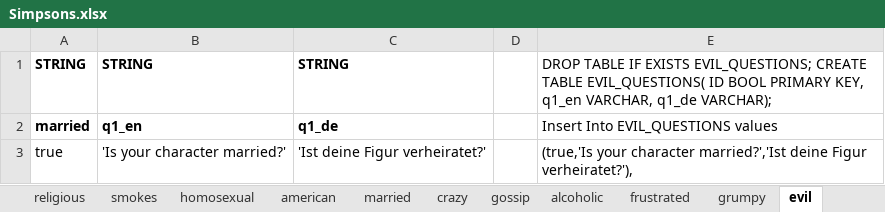
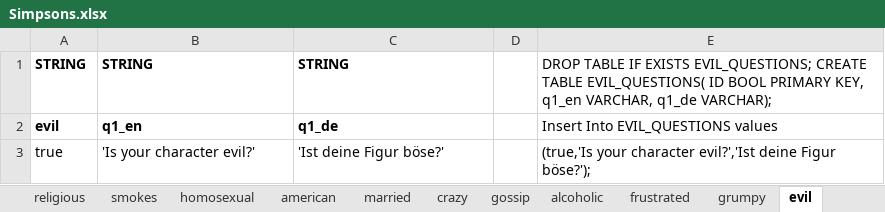
Before and after one commit to nappydevelopment/Nappy-the-ingenious-docs, an Excel workbook: Simpsons.xlsx, sheet evil, drawn as a sheet; values as stored, in another font and other column widths than the file's, no borders; the diff names each change by its address in the sheet, - before the commit and + after, or states it on an @@ line.

```diff
--- a/Simpsons.xlsx (sheet evil)
+++ b/Simpsons.xlsx (sheet evil)
-A2: married
+A2: evil
-B3: 'Is your character married?'
+B3: 'Is your character evil?'
-C3: 'Ist deine Figur verheiratet?'
+C3: 'Ist deine Figur böse?'
-E3: …your character married?','Ist deine Figur verheiratet?'),
+E3: …your character evil?','Ist deine Figur böse?');
```
Also changed, not shown: sheet SQL, sheet grumpy, sheet frustrated, sheet gossip, sheet alcoholic, sheet lazy, 24 more sheets.
